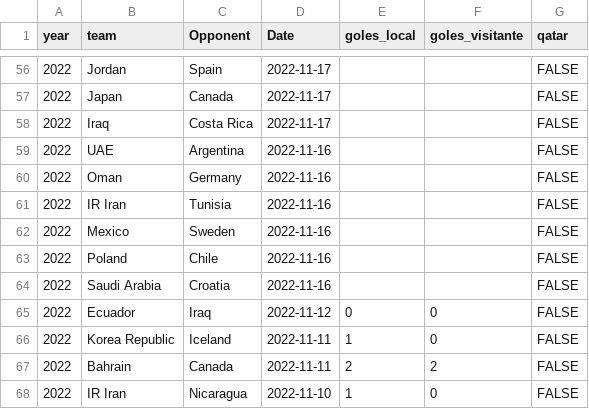
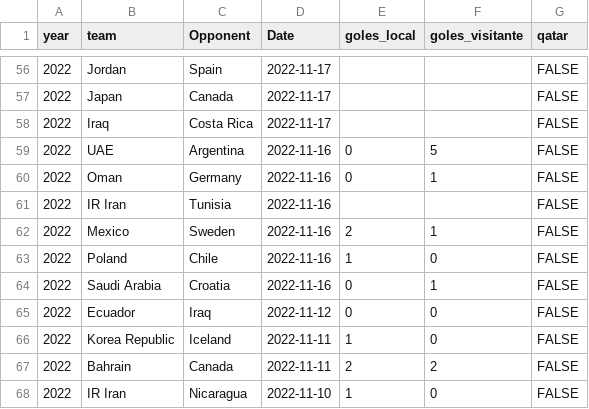
Before and after one commit to araupontones/CariQuiniela, a CSV file: data/3.clean/ind_all_matches.csv, drawn as a sheet; only a part is shown, gaps mark what is left out.

```diff
--- a/data/3.clean/ind_all_matches.csv
+++ b/data/3.clean/ind_all_matches.csv
@@ -58,8 +58,8 @@ year,team,Opponent,Date,goles_local,goles_visitante,qatar
 2022,Iraq,Costa Rica,2022-11-17,,,FALSE
-2022,UAE,Argentina,2022-11-16,,,FALSE
-2022,Oman,Germany,2022-11-16,,,FALSE
+2022,UAE,Argentina,2022-11-16,0,5,FALSE
+2022,Oman,Germany,2022-11-16,0,1,FALSE
 2022,IR Iran,Tunisia,2022-11-16,,,FALSE
-2022,Mexico,Sweden,2022-11-16,,,FALSE
-2022,Poland,Chile,2022-11-16,,,FALSE
-2022,Saudi Arabia,Croatia,2022-11-16,,,FALSE
+2022,Mexico,Sweden,2022-11-16,2,1,FALSE
+2022,Poland,Chile,2022-11-16,1,0,FALSE
+2022,Saudi Arabia,Croatia,2022-11-16,0,1,FALSE
 2022,Ecuador,Iraq,2022-11-12,0,0,FALSE
```
Also changed, not shown: data/3.clean/ind_teams_year.csv.
